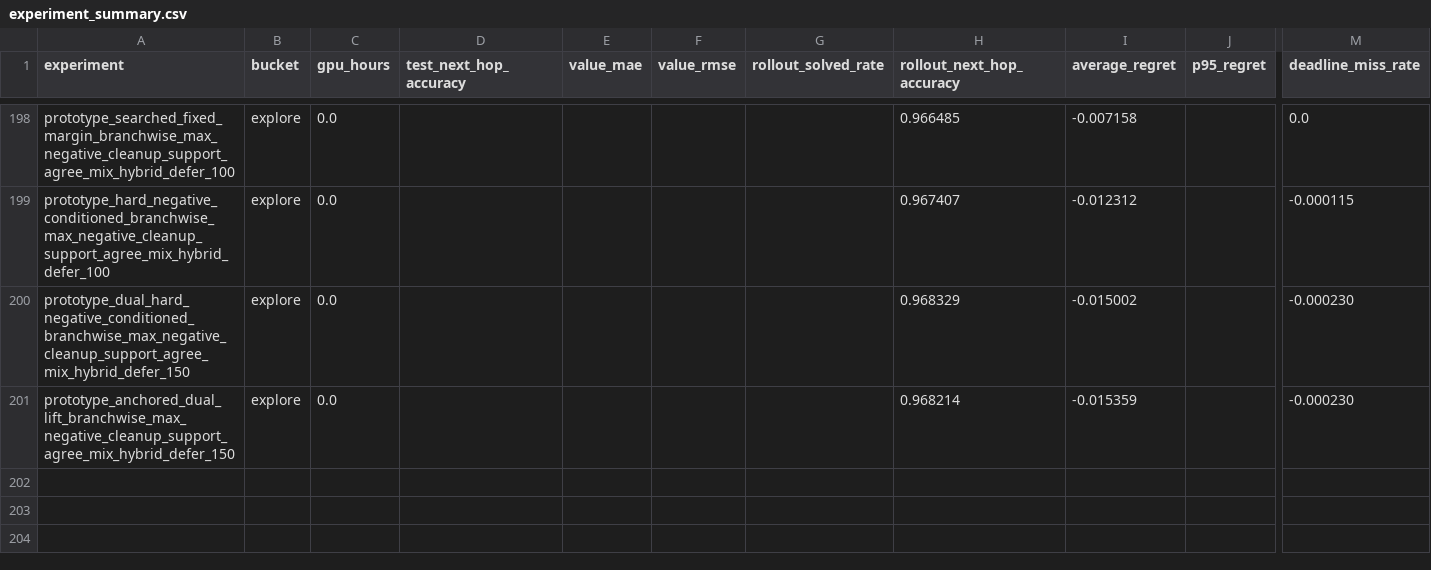
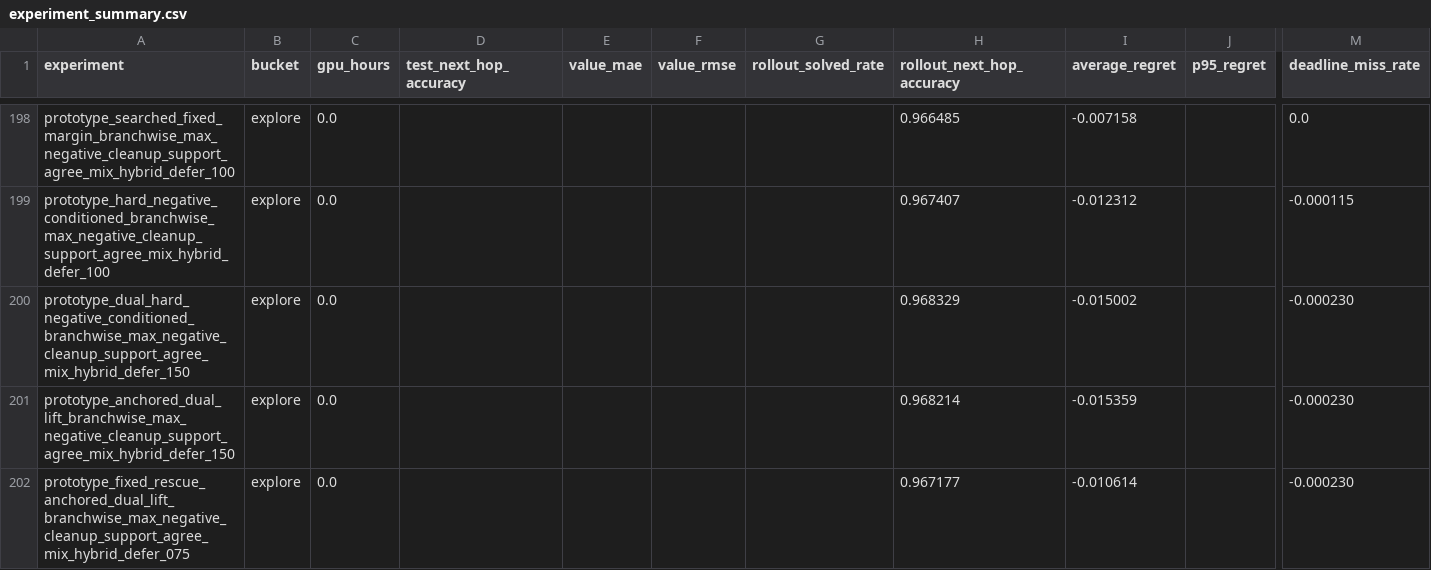
Before and after one commit to catid/gnn3, a CSV file: reports/plots/experiment_summary.csv, drawn as a sheet; only a part is shown, gaps mark what is left out; rows hold the shown columns only; the diff names each change by its address in the sheet, - before the commit and + after, or states it on an @@ line.

Commit message:
Add fixed-rescue anchored dual-lift experiment

```diff
--- a/reports/plots/experiment_summary.csv
+++ b/reports/plots/experiment_summary.csv
+row 202: prototype_fixed_rescue_anchored_dual_lift_branchwise_max_negative_cleanup_support_agree_mix_hybrid_defer_075 | explore | 0.0 |  |  |  |  | 0.967177 | -0.010614 |  | -0.000230
```
Also changed, not shown: 7 other files.
